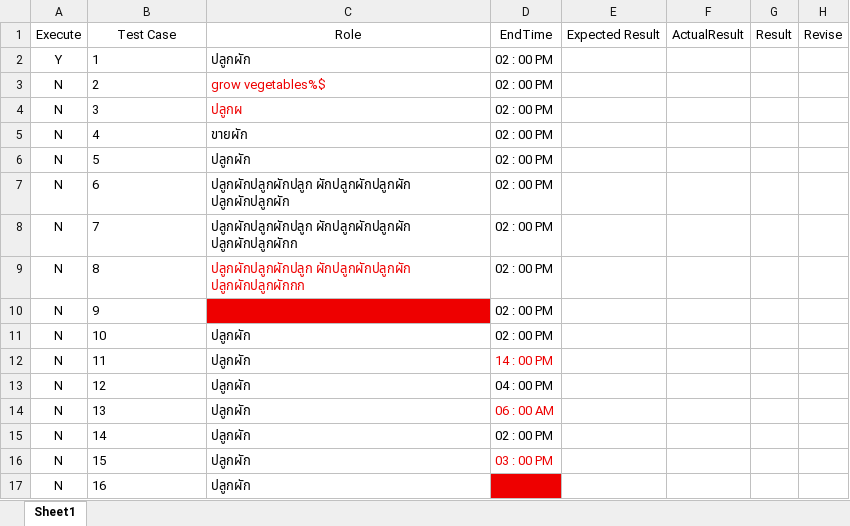
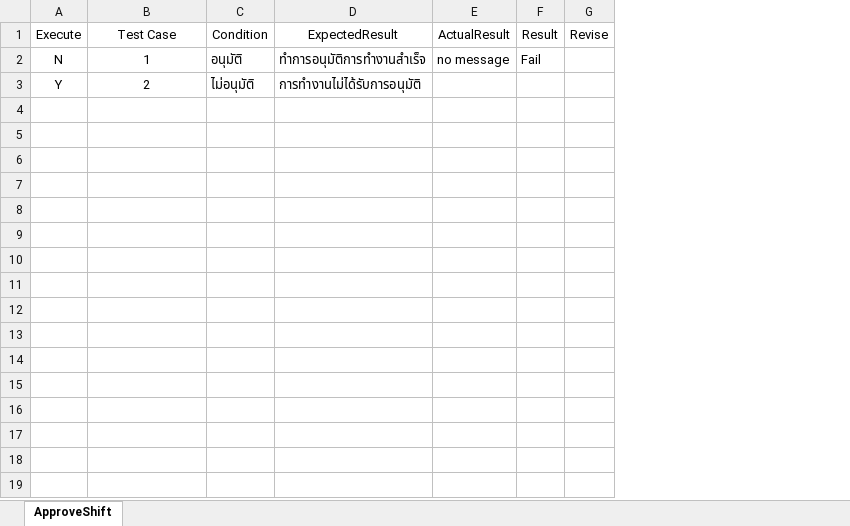
Before and after one commit to Siraprapha05/MiniProjectTest, an Excel workbook: ProjectTest65/Excel/ApproveShift.xlsx, sheet ApproveShift, drawn as a sheet; values as stored, in another font and other column widths than the file's, no borders; removed rows and columns are numbered as before the commit, all else as after; the diff names each change by its address in the sheet, - before the commit and + after, or states it on an @@ line.

```diff
--- a/ProjectTest65/Excel/ApproveShift.xlsx (sheet ApproveShift)
+++ b/ProjectTest65/Excel/ApproveShift.xlsx (sheet ApproveShift)
-sheet tab: Sheet1
+sheet tab: ApproveShift
-column C (Role), rows 2-3: ปลูกผัก | grow vegetables%$
-column D (EndTime), rows 2-3: 02 : 00 PM | 02 : 00 PM
-column E (Expected Result), empty
+column C (Condition), rows 2-3: อนุมัติ | ไม่อนุมัติ
+column D (ExpectedResult), rows 2-3: ทำการอนุมัติการทำงานสำเร็จ | การทำงานไม่ได้รับการอนุมัติ
-A2 (Execute): Y
+A2 (Execute): N
-B2:B3 alignment: left
+B2:B3 alignment: center
-E2 (ActualResult): (empty)
+E2 (ActualResult): no message
-F2 (Result): (empty)
+F2 (Result): Fail
-A3 (Execute): N
+A3 (Execute): Y
-row 4: N | 3 | ปลูกผ | 02 : 00 PM
-row 5: N | 4 | ขายผัก | 02 : 00 PM
-row 6: N | 5 | ปลูกผัก | 02 : 00 PM
-row 7: N | 6 | ปลูกผักปลูกผักปลูก ผักปลูกผักปลูกผัก ปลูกผักปลูกผัก | 02 : 00 PM
-row 8: N | 7 | ปลูกผักปลูกผักปลูก ผักปลูกผักปลูกผัก ปลูกผักปลูกผักก | 02 : 00 PM
-row 9: N | 8 | ปลูกผักปลูกผักปลูก ผักปลูกผักปลูกผัก ปลูกผักปลูกผักกก | 02 : 00 PM
-row 10: N | 9 |  | 02 : 00 PM
-row 11: N | 10 | ปลูกผัก | 02 : 00 PM
-row 12: N | 11 | ปลูกผัก | 14 : 00 PM
-row 13: N | 12 | ปลูกผัก | 04 : 00 PM
-row 14: N | 13 | ปลูกผัก | 06 : 00 AM
-row 15: N | 14 | ปลูกผัก | 02 : 00 PM
-row 16: N | 15 | ปลูกผัก | 03 : 00 PM
-row 17: N | 16 | ปลูกผัก
```
Also changed, not shown: ProjectTest65/Excel/SetPermissions.xlsx, 10 other files.
